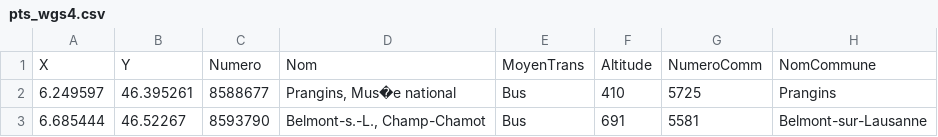
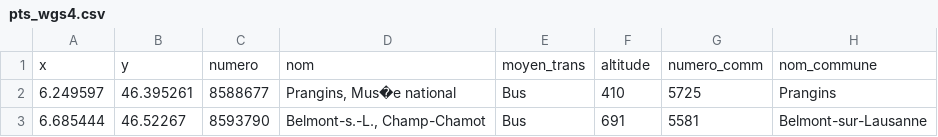
Before and after one commit to roubaka/TPVD, a CSV file: data/pts_wgs4.csv, drawn as a sheet; only a part is shown.

Commit message:
modification pour postgis

```diff
--- a/data/pts_wgs4.csv
+++ b/data/pts_wgs4.csv
@@ -1,2 +1,2 @@
-X,Y,Numero,Nom,MoyenTrans,Altitude,NumeroComm,NomCommune
+x,y,numero,nom,moyen_trans,altitude,numero_comm,nom_commune
 6.249597,46.395261,8588677,"Prangins, Mus�e national",Bus,410,5725,Prangins
```
